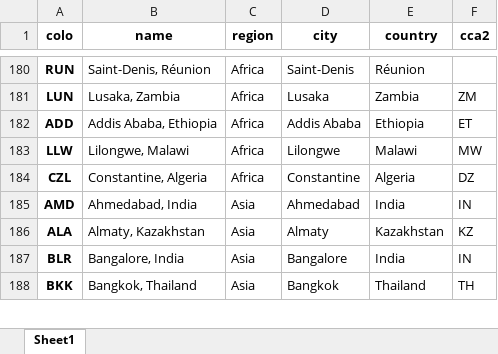
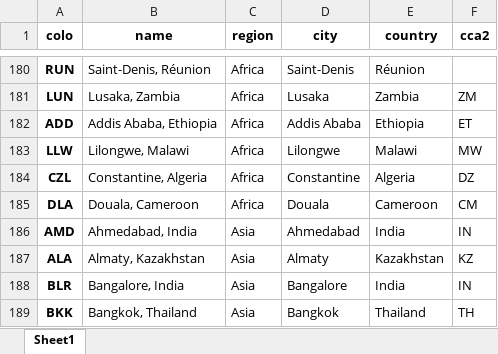
Before and after one commit to adamb/cloudflare-colo-list, an Excel workbook: DC-Colos.xlsx, sheet Sheet1, drawn as a sheet; only a part is shown, gaps mark what is left out; values as stored, in another font and other column widths than the file's, no borders; the diff names each change by its address in the sheet, - before the commit and + after, or states it on an @@ line.

```diff
--- a/DC-Colos.xlsx (sheet Sheet1)
+++ b/DC-Colos.xlsx (sheet Sheet1)
+row 185: DLA | Douala, Cameroon | Africa | Douala | Cameroon | CM
```
Also changed, not shown: 2 other files.
